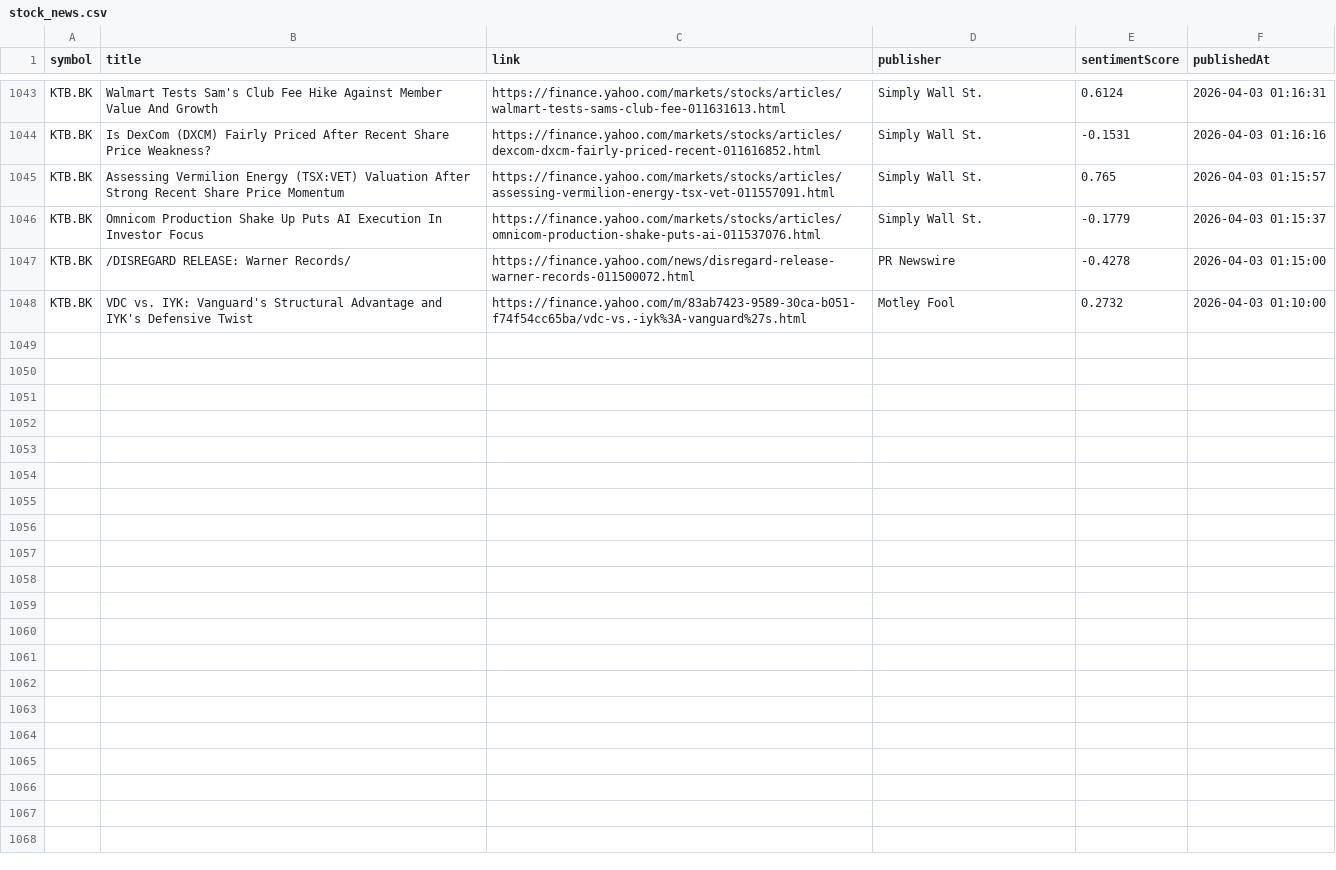
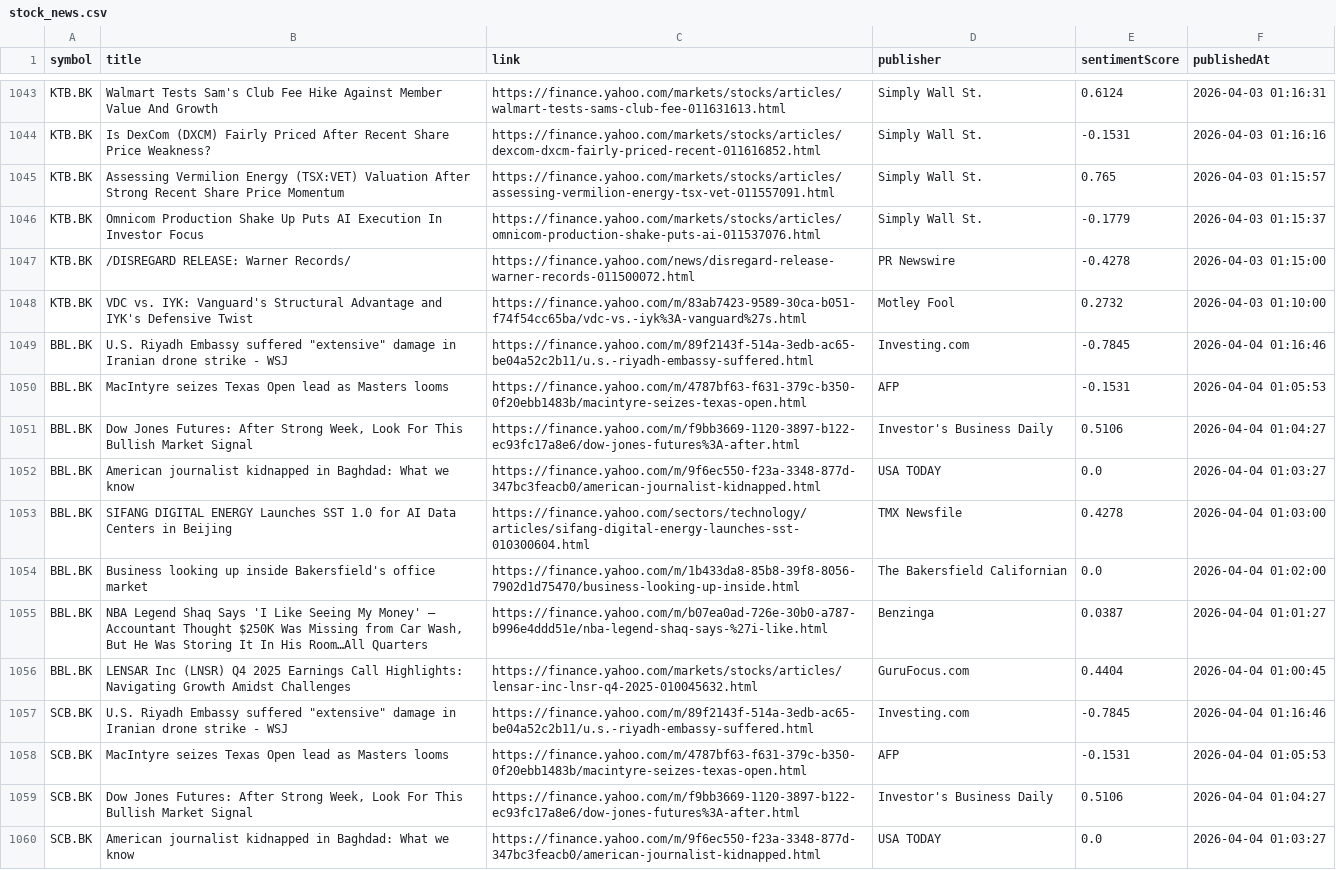
Before and after one commit to Narinthon-B/Finance-market, a CSV file: files/stock_news.csv, drawn as a sheet; only a part is shown, gaps mark what is left out; the diff covers the shown part only.

```diff
--- a/files/stock_news.csv
+++ b/files/stock_news.csv
@@ -1048 +1048,13 @@ KTB.BK,/DISREGARD RELEASE: Warner Records/,https://finance.yahoo.com/news/disreg
 KTB.BK,VDC vs. IYK: Vanguard's Structural Advantage and IYK's Defensive Twist,https://finance.yahoo.com/m/83ab7423-9589-30ca-b051-f74f54cc65ba/vdc-vs.-iyk%3A-vanguard%27s.html,Motley Fool,0.2732,2026-04-03 01:10:00
+BBL.BK,"U.S. Riyadh Embassy suffered ""extensive"" damage in Iranian drone strike - WSJ",https://finance.yahoo.com/m/89f2143f-514a-3edb-ac65-be04a52c2b11/u.s.-riyadh-embassy-suffered.html,Investing.com,-0.7845,2026-04-04 01:16:46
+BBL.BK,MacIntyre seizes Texas Open lead as Masters looms,https://finance.yahoo.com/m/4787bf63-f631-379c-b350-0f20ebb1483b/macintyre-seizes-texas-open.html,AFP,-0.1531,2026-04-04 01:05:53
+BBL.BK,"Dow Jones Futures: After Strong Week, Look For This Bullish Market Signal",https://finance.yahoo.com/m/f9bb3669-1120-3897-b122-ec93fc17a8e6/dow-jones-futures%3A-after.html,Investor's Business Daily,0.5106,2026-04-04 01:04:27
+BBL.BK,American journalist kidnapped in Baghdad: What we know,https://finance.yahoo.com/m/9f6ec550-f23a-3348-877d-347bc3feacb0/american-journalist-kidnapped.html,USA TODAY,0.0,2026-04-04 01:03:27
+BBL.BK,SIFANG DIGITAL ENERGY Launches SST 1.0 for AI Data Centers in Beijing,https://finance.yahoo.com/sectors/technology/articles/sifang-digital-energy-launches-sst-010300604.html,TMX Newsfile,0.4278,2026-04-04 01:03:00
+BBL.BK,Business looking up inside Bakersfield's office market,https://finance.yahoo.com/m/1b433da8-85b8-39f8-8056-7902d1d75470/business-looking-up-inside.html,The Bakersfield Californian,0.0,2026-04-04 01:02:00
+BBL.BK,"NBA Legend Shaq Says 'I Like Seeing My Money' — Accountant Thought $250K Was Missing from Car Wash, But He Was Storing It In His Room…All Quarters",https://finance.yahoo.com/m/b07ea0ad-726e-30b0-a787-b996e4ddd51e/nba-legend-shaq-says-%27i-like.html,Benzinga,0.0387,2026-04-04 01:01:27
+BBL.BK,LENSAR Inc (LNSR) Q4 2025 Earnings Call Highlights: Navigating Growth Amidst Challenges,https://finance.yahoo.com/markets/stocks/articles/lensar-inc-lnsr-q4-2025-010045632.html,GuruFocus.com,0.4404,2026-04-04 01:00:45
+SCB.BK,"U.S. Riyadh Embassy suffered ""extensive"" damage in Iranian drone strike - WSJ",https://finance.yahoo.com/m/89f2143f-514a-3edb-ac65-be04a52c2b11/u.s.-riyadh-embassy-suffered.html,Investing.com,-0.7845,2026-04-04 01:16:46
+SCB.BK,MacIntyre seizes Texas Open lead as Masters looms,https://finance.yahoo.com/m/4787bf63-f631-379c-b350-0f20ebb1483b/macintyre-seizes-texas-open.html,AFP,-0.1531,2026-04-04 01:05:53
+SCB.BK,"Dow Jones Futures: After Strong Week, Look For This Bullish Market Signal",https://finance.yahoo.com/m/f9bb3669-1120-3897-b122-ec93fc17a8e6/dow-jones-futures%3A-after.html,Investor's Business Daily,0.5106,2026-04-04 01:04:27
+SCB.BK,American journalist kidnapped in Baghdad: What we know,https://finance.yahoo.com/m/9f6ec550-f23a-3348-877d-347bc3feacb0/american-journalist-kidnapped.html,USA TODAY,0.0,2026-04-04 01:03:27
```
Also changed, not shown: 12 added rows elsewhere in this file, files/stock_prices.csv.
